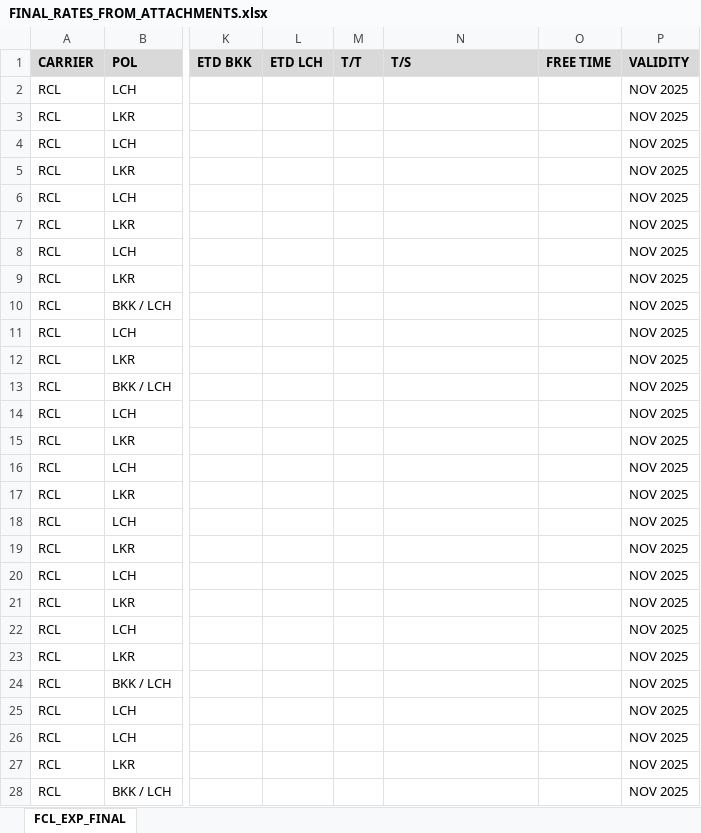
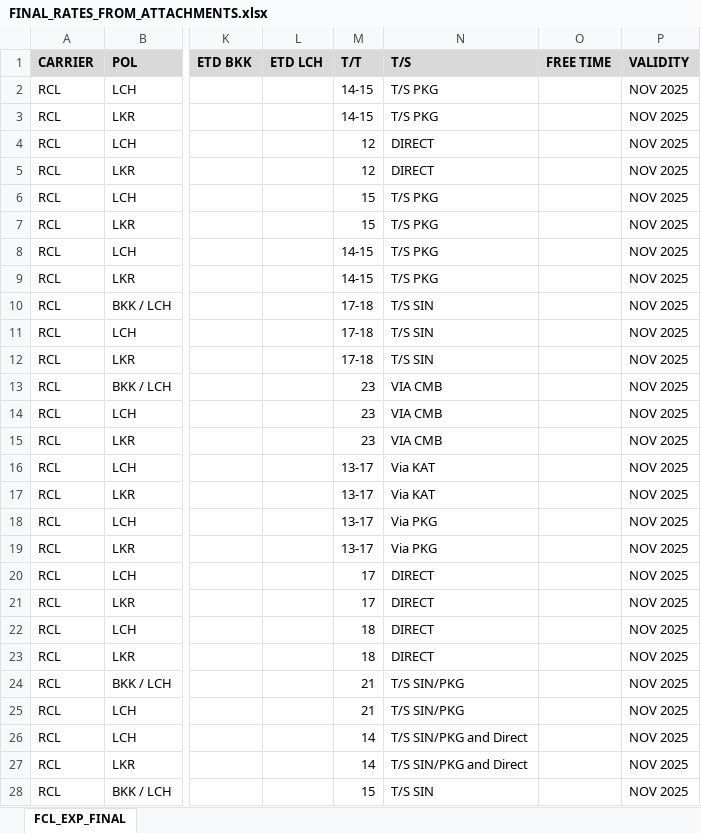
Before and after one commit to champkris/rate_automation, an Excel workbook: docs/output/FINAL_RATES_FROM_ATTACHMENTS.xlsx, sheet FCL_EXP_FINAL, drawn as a sheet; only a part is shown, gaps mark what is left out; values as stored, in another font and other column widths than the file's, no borders; the diff covers the shown part only; the diff names each change by its address in the sheet, - before the commit and + after, or states it on an @@ line.

```diff
--- a/docs/output/FINAL_RATES_FROM_ATTACHMENTS.xlsx (sheet FCL_EXP_FINAL)
+++ b/docs/output/FINAL_RATES_FROM_ATTACHMENTS.xlsx (sheet FCL_EXP_FINAL)
-M2:M3 (T/T): (empty)
+M2:M3 (T/T): 14-15
-N2:N3 (T/S): (empty)
+N2:N3 (T/S): T/S PKG
-M4:M5 (T/T): (empty)
+M4:M5 (T/T): 12
-N4:N5 (T/S): (empty)
+N4:N5 (T/S): DIRECT
-M6:M7 (T/T): (empty)
+M6:M7 (T/T): 15
-N6:N9 (T/S): (empty)
+N6:N9 (T/S): T/S PKG
-M8:M9 (T/T): (empty)
+M8:M9 (T/T): 14-15
-M10:M12 (T/T): (empty)
+M10:M12 (T/T): 17-18
-N10:N12 (T/S): (empty)
+N10:N12 (T/S): T/S SIN
-M13:M15 (T/T): (empty)
+M13:M15 (T/T): 23
-N13:N15 (T/S): (empty)
+N13:N15 (T/S): VIA CMB
-M16:M19 (T/T): (empty)
+M16:M19 (T/T): 13-17
-N16:N17 (T/S): (empty)
+N16:N17 (T/S): Via KAT
-N18:N19 (T/S): (empty)
+N18:N19 (T/S): Via PKG
-M20:M21 (T/T): (empty)
+M20:M21 (T/T): 17
-N20:N23 (T/S): (empty)
+N20:N23 (T/S): DIRECT
-M22:M23 (T/T): (empty)
+M22:M23 (T/T): 18
-M24:M25 (T/T): (empty)
+M24:M25 (T/T): 21
-N24:N25 (T/S): (empty)
+N24:N25 (T/S): T/S SIN/PKG
-M26:M27 (T/T): (empty)
+M26:M27 (T/T): 14
-N26:N27 (T/S): (empty)
+N26:N27 (T/S): T/S SIN/PKG and Direct
-M28 (T/T): (empty)
+M28 (T/T): 15
-N28 (T/S): (empty)
+N28 (T/S): T/S SIN
```
Also changed, not shown: 352 edited cells elsewhere in this sheet, 1 other file.
